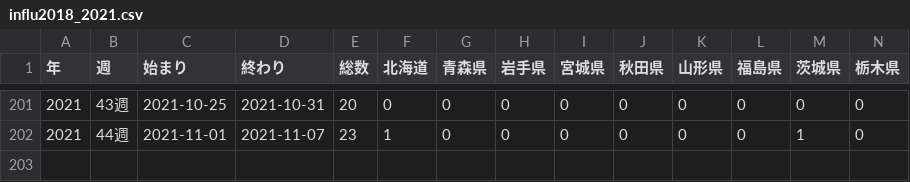
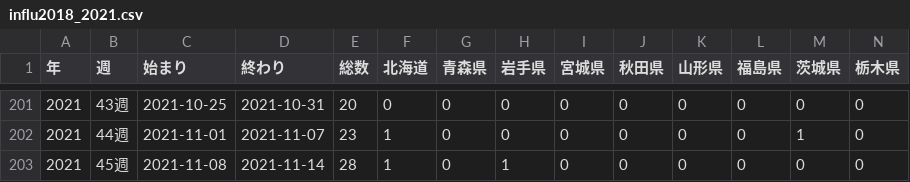
Before and after one commit to statrstart/statrstart.github.com, a CSV file: source/data/influ2018_2021.csv, drawn as a sheet; only a part is shown, gaps mark what is left out; rows hold the shown columns only; the diff names each change by its address in the sheet, - before the commit and + after, or states it on an @@ line.

Commit message:
Add files via upload

```diff
--- a/source/data/influ2018_2021.csv
+++ b/source/data/influ2018_2021.csv
+row 203: 2021 | 45週 | 2021-11-08 | 2021-11-14 | 28 | 1 | 0 | 1 | 0 | 0 | 0 | 0 | 0 | 0
```
